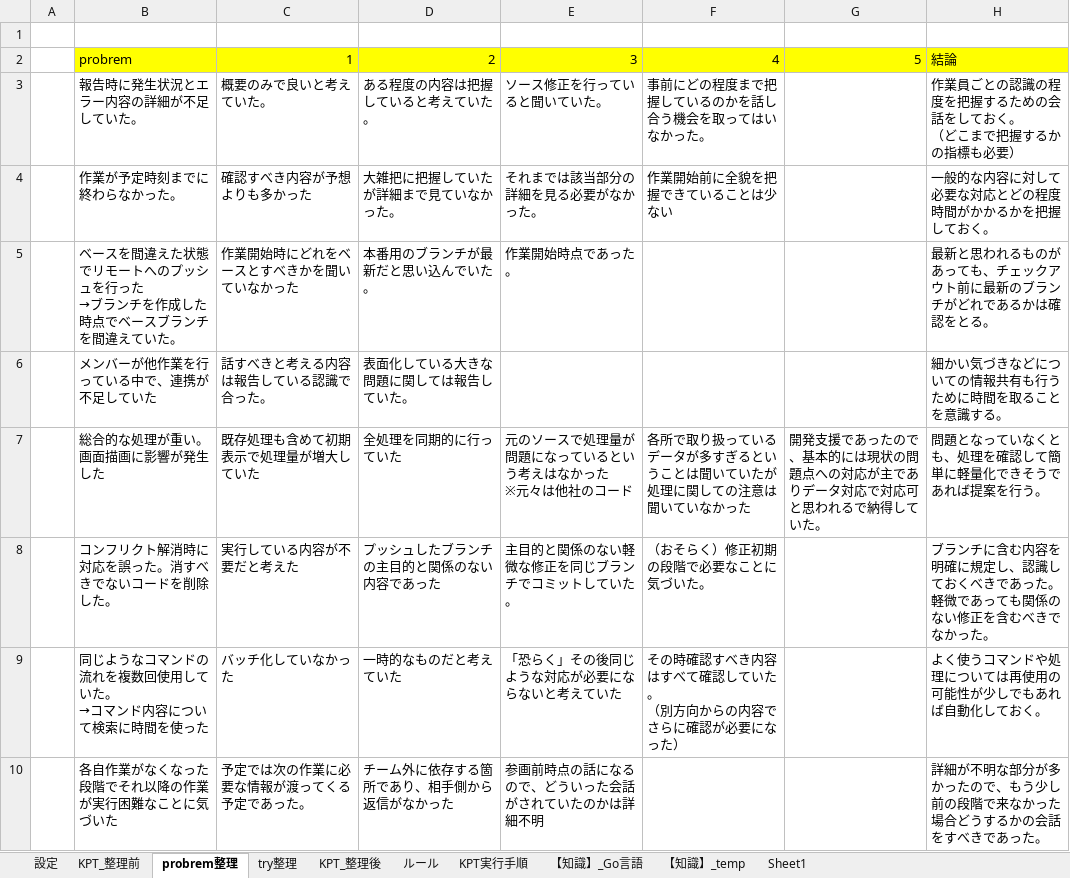
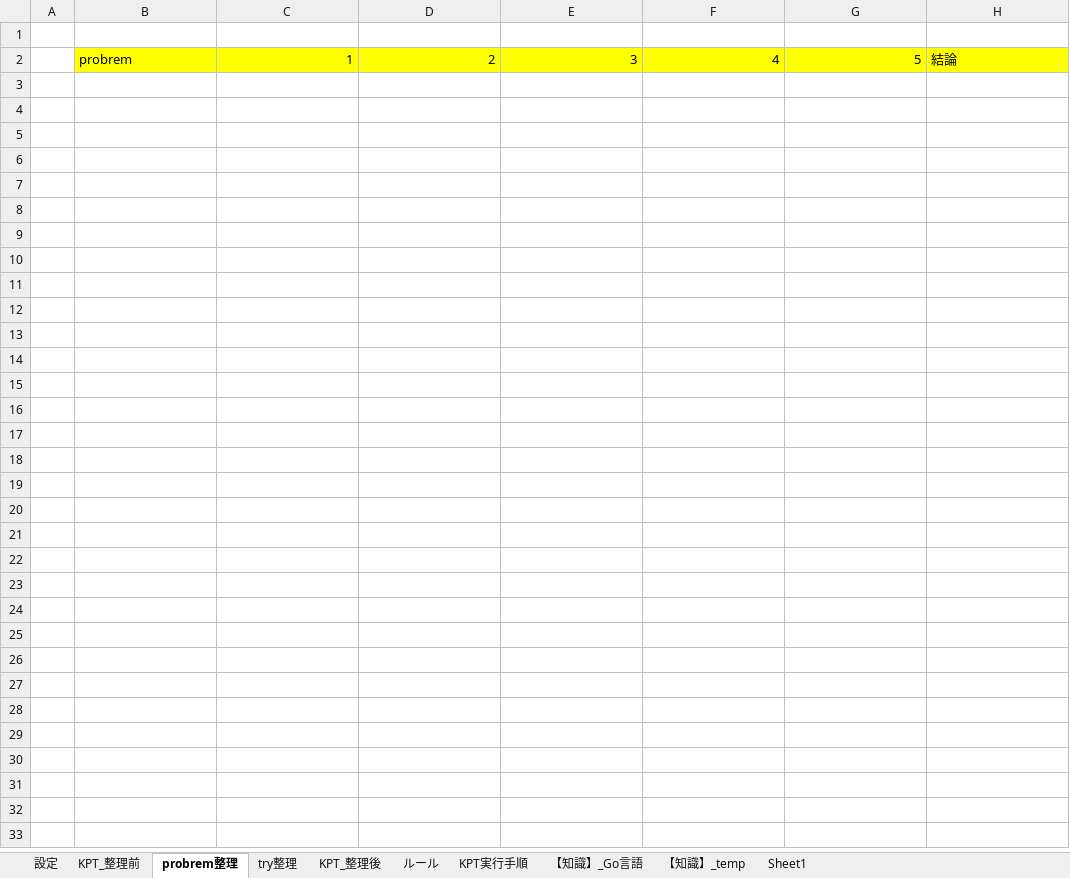
Before and after one commit to akioka123/kpt_manage, an Excel workbook: KPT_202205-202212.xlsx, sheet probrem整理, drawn as a sheet; values as stored, in another font and other column widths than the file's, no borders; ↵ is a line break in a cell; the diff names each change by its address in the sheet, - before the commit and + after, or states it on an @@ line.

```diff
--- a/KPT_202205-202212.xlsx (sheet probrem整理)
+++ b/KPT_202205-202212.xlsx (sheet probrem整理)
-row 3:  | 報告時に発生状況とエラー内容の詳細が不足していた。 | 概要のみで良いと考えていた。 | ある程度の内容は把握していると考えていた。 | ソース修正を行っていると聞いていた。 | 事前にどの程度まで把握しているのかを話し合う機会を取ってはいなかった。 |  | 作業員ごとの認識の程度を把握するための会話をしておく。 ↵ （どこまで把握するかの指標も必要）
-row 4:  | 作業が予定時刻までに終わらなかった。 | 確認すべき内容が予想よりも多かった | 大雑把に把握していたが詳細まで見ていなかった。 | それまでは該当部分の詳細を見る必要がなかった。 | 作業開始前に全貌を把握できていることは少ない |  | 一般的な内容に対して必要な対応とどの程度時間がかかるかを把握しておく。
-row 5:  | ベースを間違えた状態でリモートへのプッシュを行った ↵ →ブランチを作成した時点でベースブランチを間違えていた。 | 作業開始時にどれをベースとすべきかを聞いていなかった | 本番用のブランチが最新だと思い込んでいた。 | 作業開始時点であった。 |  |  | 最新と思われるものがあっても、チェックアウト前に最新のブランチがどれであるかは確認をとる。
-row 6:  | メンバーが他作業を行っている中で、連携が不足していた | 話すべきと考える内容は報告している認識で合った。 | 表面化している大きな問題に関しては報告していた。 |  |  |  | 細かい気づきなどについての情報共有も行うために時間を取ることを意識する。
-row 7:  | 総合的な処理が重い。画面描画に影響が発生した | 既存処理も含めて初期表示で処理量が増大していた | 全処理を同期的に行っていた | 元のソースで処理量が問題になっているという考えはなかった ↵ ※元々は他社のコード | 各所で取り扱っているデータが多すぎるということは聞いていたが処理に関しての注意は聞いていなかった | 開発支援であったので、基本的には現状の問題点への対応が主でありデータ対応で対応可と思われるで納得していた。 | 問題となっていなくとも、処理を確認して簡単に軽量化できそうであれば提案を行う。
-row 8:  | コンフリクト解消時に対応を誤った。消すべきでないコードを削除した。 | 実行している内容が不要だと考えた | プッシュしたブランチの主目的と関係のない内容であった | 主目的と関係のない軽微な修正を同じブランチでコミットしていた。 | （おそらく）修正初期の段階で必要なことに気づいた。 |  | ブランチに含む内容を明確に規定し、認識しておくべきであった。 ↵ 軽微であっても関係のない修正を含むべきでなかった。
-row 9:  | 同じようなコマンドの流れを複数回使用していた。 ↵ →コマンド内容について検索に時間を使った | バッチ化していなかった | 一時的なものだと考えていた | 「恐らく」その後同じような対応が必要にならないと考えていた | その時確認すべき内容はすべて確認していた。 ↵ （別方向からの内容でさらに確認が必要になった） |  | よく使うコマンドや処理については再使用の可能性が少しでもあれば自動化しておく。
-row 10:  | 各自作業がなくなった段階でそれ以降の作業が実行困難なことに気づいた | 予定では次の作業に必要な情報が渡ってくる予定であった。 | チーム外に依存する箇所であり、相手側から返信がなかった | 参画前時点の話になるので、どういった会話がされていたのかは詳細不明 |  |  | 詳細が不明な部分が多かったので、もう少し前の段階で来なかった場合どうするかの会話をすべきであった。
```
Also changed, not shown: sheet try整理, sheet KPT_整理前, sheet 【知識】_Go言語, hidden cells, 2 other files.
